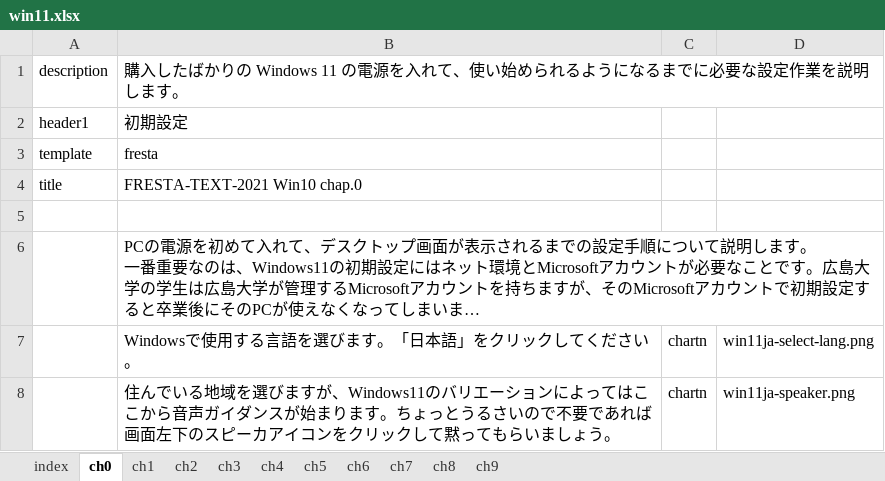
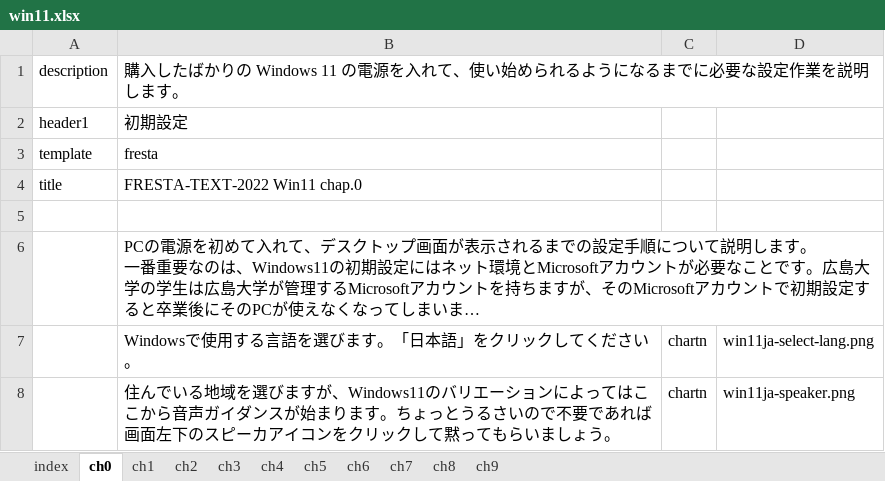
Before and after one commit to gnutar/fresta, an Excel workbook: win11.xlsx, sheet ch0, drawn as a sheet; only a part is shown; long unchanged cells end in …; values as stored, in another font and other column widths than the file's, no borders; the diff names each change by its address in the sheet, - before the commit and + after, or states it on an @@ line.

```diff
--- a/win11.xlsx (sheet ch0)
+++ b/win11.xlsx (sheet ch0)
-B4: FRESTA-TEXT-2021 Win10 chap.0
+B4: FRESTA-TEXT-2022 Win11 chap.0
```
Also changed, not shown: win11_en.xlsx.
